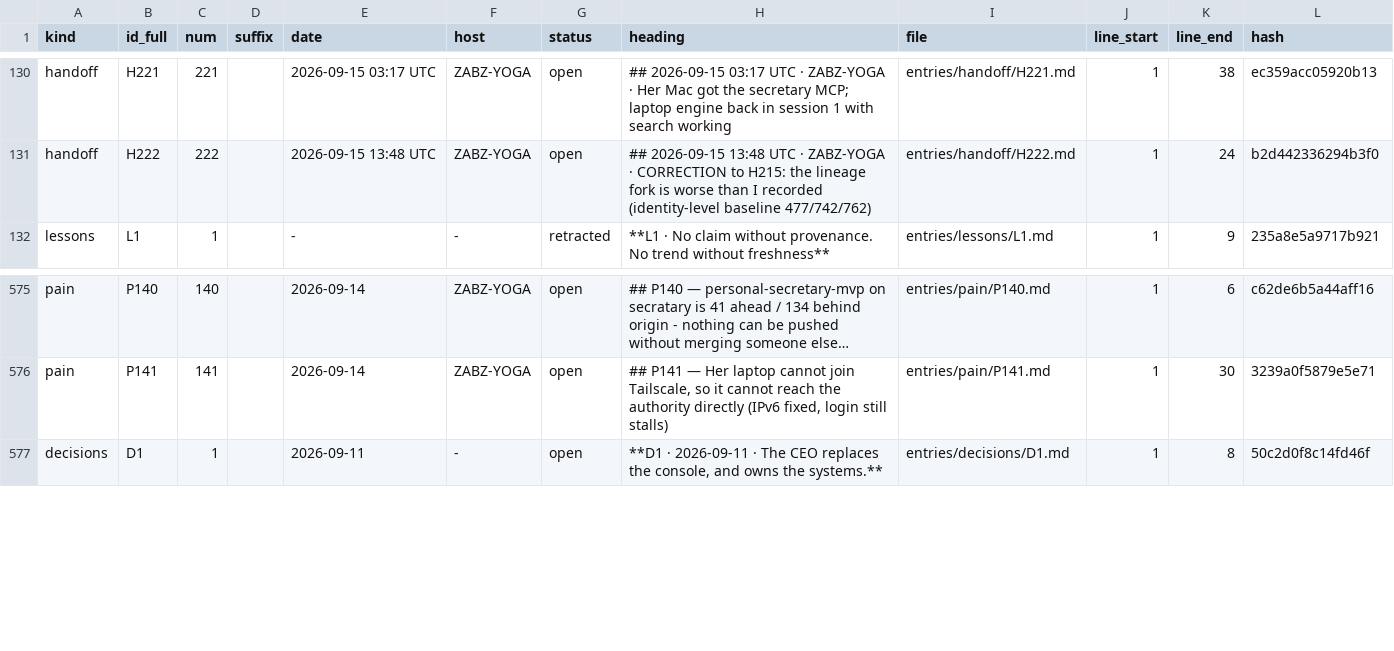
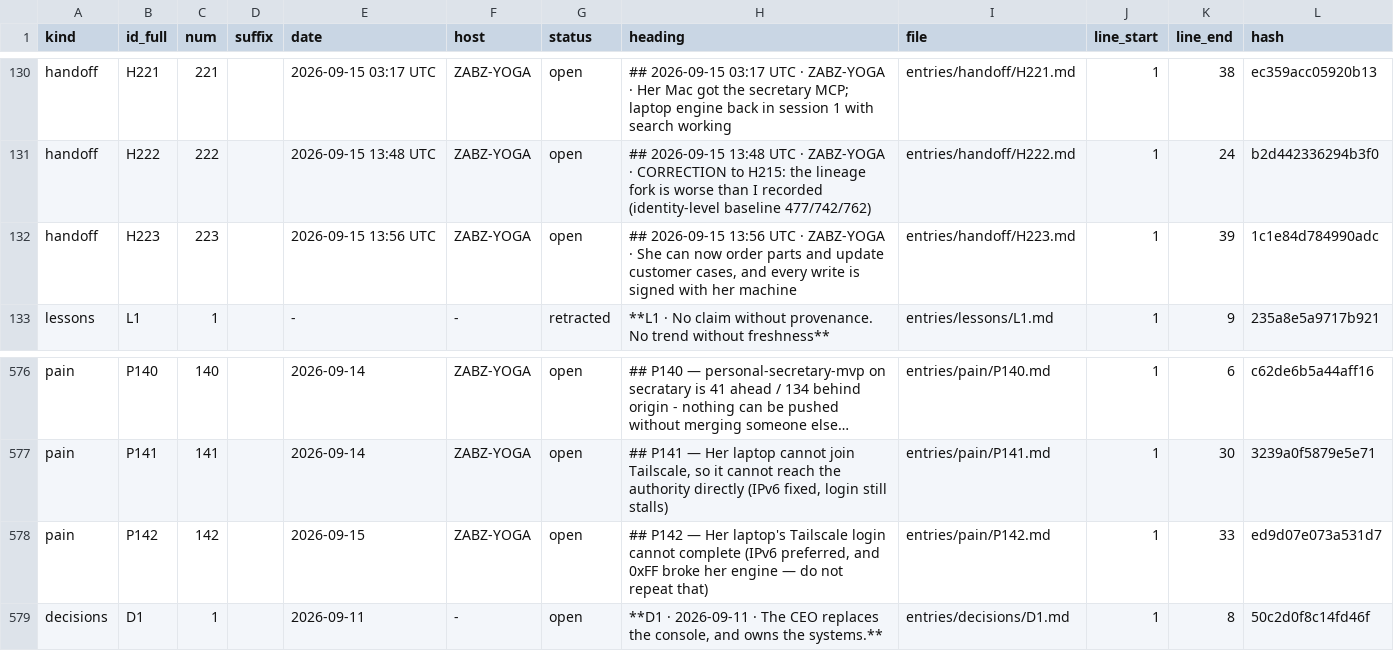
Before and after one commit to lakewoodphone/harness-config, a TSV file: journal/index/entries.tsv, drawn as a sheet; only a part is shown, gaps mark what is left out; long unchanged cells end in …; the diff names each change by its address in the sheet, - before the commit and + after, or states it on an @@ line.

Commit message:
journal: shop workflow with signed writes; Tailscale diagnosis and the mistake to avoid

```diff
--- a/journal/index/entries.tsv
+++ b/journal/index/entries.tsv
+row 132: handoff | H223 | 223 |  | 2026-09-15 13:56 UTC | ZABZ-YOGA | open | ## 2026-09-15 13:56 UTC · ZABZ-YOGA · She can now order parts and update customer cases, and every write is signed with her machine | entries/handoff/H223.md | 1 | 39 | 1c1e84d784990adc
+row 578: pain | P142 | 142 |  | 2026-09-15 | ZABZ-YOGA | open | ## P142 — Her laptop's Tailscale login cannot complete (IPv6 preferred, and 0xFF broke her engine — do not repeat that) | entries/pain/P142.md | 1 | 33 | ed9d07e073a531d7
```
Also changed, not shown: 2 other files.
